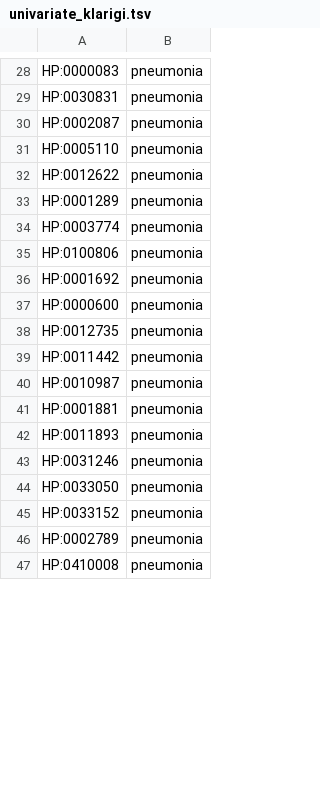
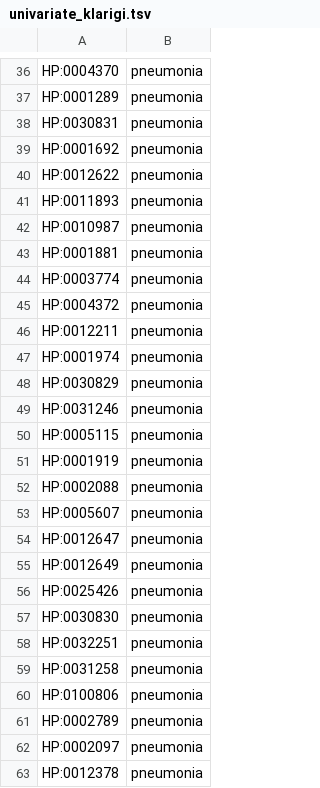
Before and after one commit to reality/klarigi_paper, a TSV file: mimic_eval/data/associations/univariate_klarigi.tsv, drawn as a sheet; only a part is shown, gaps mark what is left out; addresses are those after the commit; the diff covers the shown part only; the diff names each change by its address in the sheet, - before the commit and + after, or states it on an @@ line.

```diff
--- a/mimic_eval/data/associations/univariate_klarigi.tsv
+++ b/mimic_eval/data/associations/univariate_klarigi.tsv
-A36: HP:0000083
+A36: HP:0004370
@@ row 33 moved to row 37: HP:0001289 @@
@@ row 30 moved to row 69: HP:0002087 @@
@@ row 31 moved to row 35: HP:0005110 @@
@@ row 36 moved to row 39: HP:0001692 @@
-A41: HP:0000600
+A41: HP:0011893
@@ row 38 moved to row 21: HP:0012735 @@
@@ row 39 moved to row 72: HP:0011442 @@
@@ row 34 moved to row 44: HP:0003774 @@
+row 45: HP:0004372 | pneumonia
+row 46: HP:0012211 | pneumonia
+row 47: HP:0001974 | pneumonia
-A48: HP:0011893
+A48: HP:0030829
+row 50: HP:0005115 | pneumonia
+row 51: HP:0001919 | pneumonia
+row 52: HP:0002088 | pneumonia
+row 53: HP:0005607 | pneumonia
+row 54: HP:0012647 | pneumonia
+row 55: HP:0012649 | pneumonia
+row 56: HP:0025426 | pneumonia
-A57: HP:0033050
+A57: HP:0030830
-A58: HP:0033152
+A58: HP:0032251
+row 59: HP:0031258 | pneumonia
@@ row 35 moved to row 60: HP:0100806 @@
-A62: HP:0410008
+A62: HP:0002097
+row 63: HP:0012378 | pneumonia
```
Also changed, not shown: 23 added rows, 4 removed rows, 12 moved rows and 8 edited cells elsewhere in this file, mimic_eval/data/associations/multivariate_klarigi.tsv, mimic_eval/data/associations/univariate_pn_klarigi.tsv, 19 other files.
